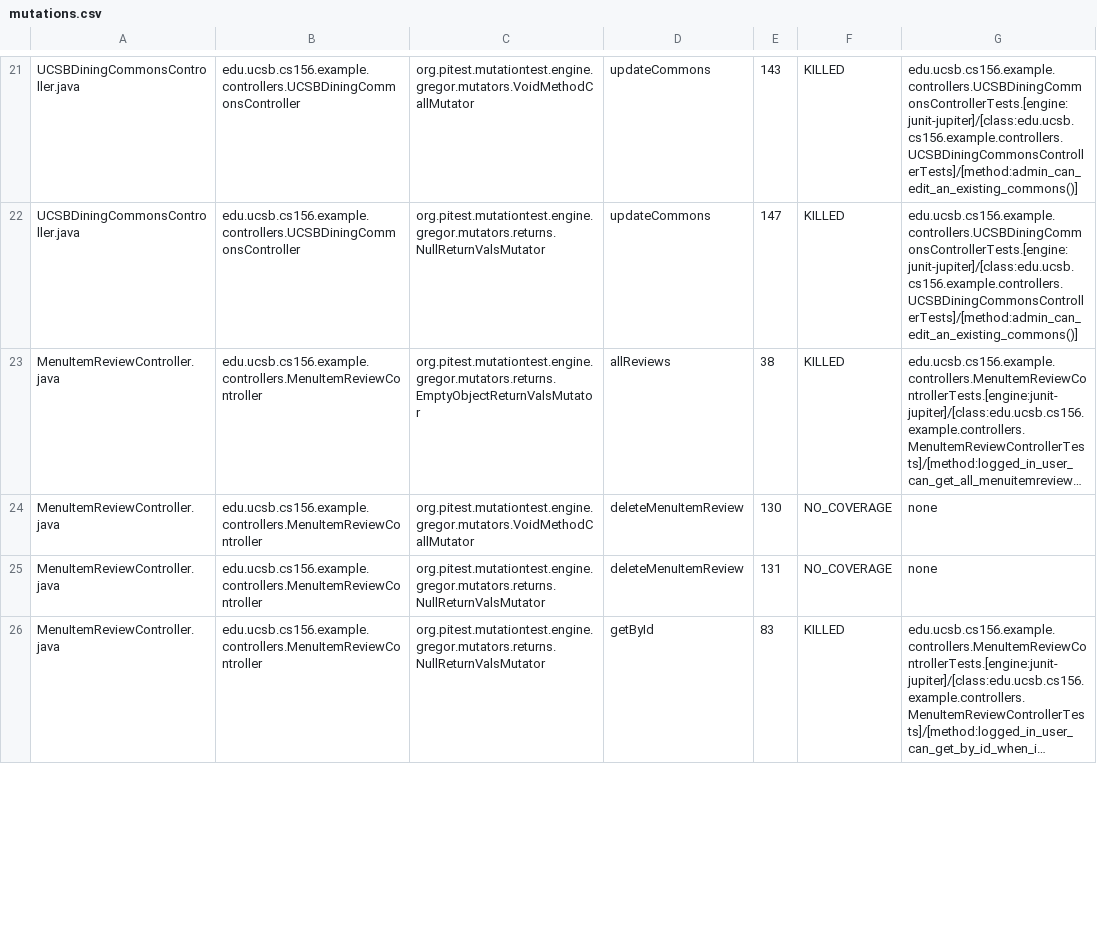
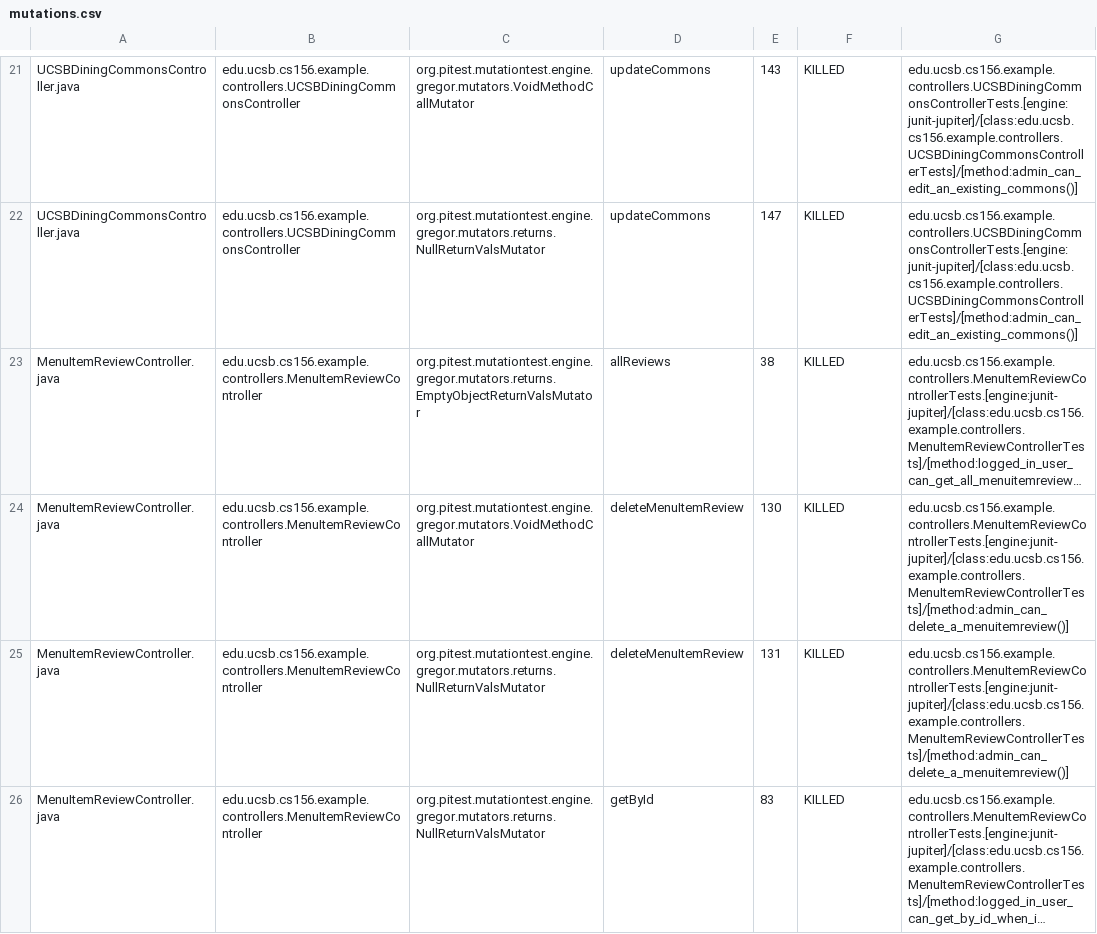
Before and after one commit to ucsb-cs156-s26/team01-s26-15, a CSV file: prs/66/pitest/mutations.csv, drawn as a sheet; only a part is shown, gaps mark what is left out; long unchanged cells end in …; the diff covers the shown part only; the diff names each change by its address in the sheet, - before the commit and + after, or states it on an @@ line.

Commit message:
Deploying to gh-pages from @ ucsb-cs156-s26/team01-s26-15@9718f5ab67a3913042e2f87dae2bafbed4daa8f4 🚀

```diff
--- a/prs/66/pitest/mutations.csv
+++ b/prs/66/pitest/mutations.csv
-F24:F25: NO_COVERAGE
+F24:F25: KILLED
-G24:G25: none
+G24:G25: edu.ucsb.cs156.example.controllers.MenuItemReviewControllerTests.[engine:junit-jupiter]/[class:edu.ucsb.cs156.example.controllers.MenuItemReviewControllerTests]/[method:admin_can_delete_a_menuitemreview()]
```
Also changed, not shown: 3 edited cells elsewhere in this file, 23 other files.
